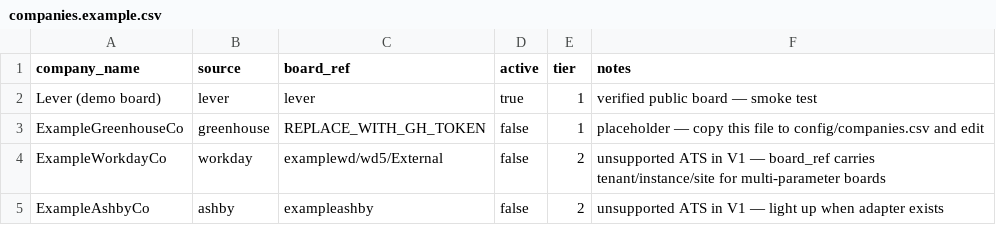
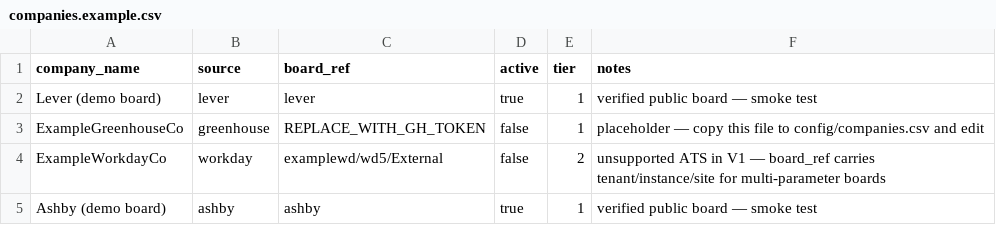
Before and after one commit to AMikhno/job-market-analytics, a CSV file: config/companies.example.csv, drawn as a sheet; removed rows and columns are numbered as before the commit, all else as after; the diff names each change by its address in the sheet, - before the commit and + after, or states it on an @@ line.

```diff
--- a/config/companies.example.csv
+++ b/config/companies.example.csv
-row 5: ExampleAshbyCo | ashby | exampleashby | false | 2 | unsupported ATS in V1 — light up when adapter exists
+row 5: Ashby (demo board) | ashby | ashby | true | 1 | verified public board — smoke test
```
Also changed, not shown: 16 other files.
